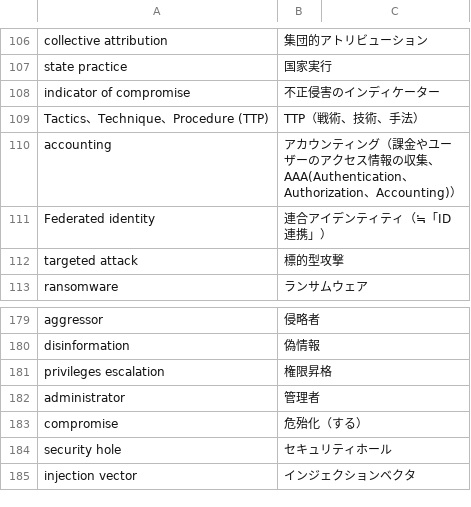
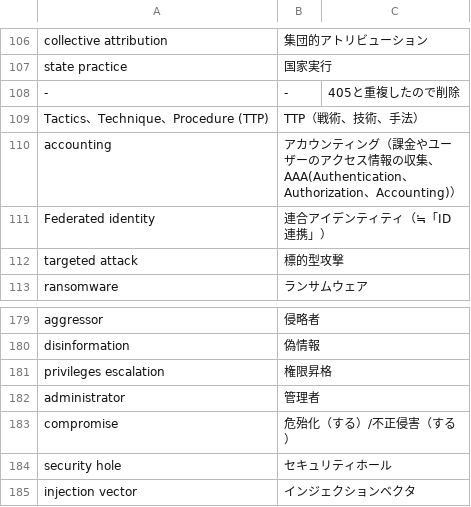
Before and after one commit to SaitoLab/security_words, a CSV file: security_words.csv, drawn as a sheet; only a part is shown, gaps mark what is left out.

Commit message:
Update security_words.csv
compromiseの揺れの修正。
indicator of compromise を2つ記載していたので、一方を削除。

thank you, @foxbook

```diff
--- a/security_words.csv
+++ b/security_words.csv
@@ -107,3 +107,3 @@ collective attribution,集団的アトリビューション,
 state practice,国家実行,
-indicator of compromise,不正侵害のインディケーター,
+ - , - ,405と重複したので削除
 Tactics、Technique、Procedure (TTP),TTP（戦術、技術、手法）,
@@ -182,3 +182,3 @@ privileges escalation,権限昇格,
 administrator,管理者,
-compromise,危殆化（する）,
+compromise,危殆化（する）/不正侵害（する）,
 security hole,セキュリティホール,
```
